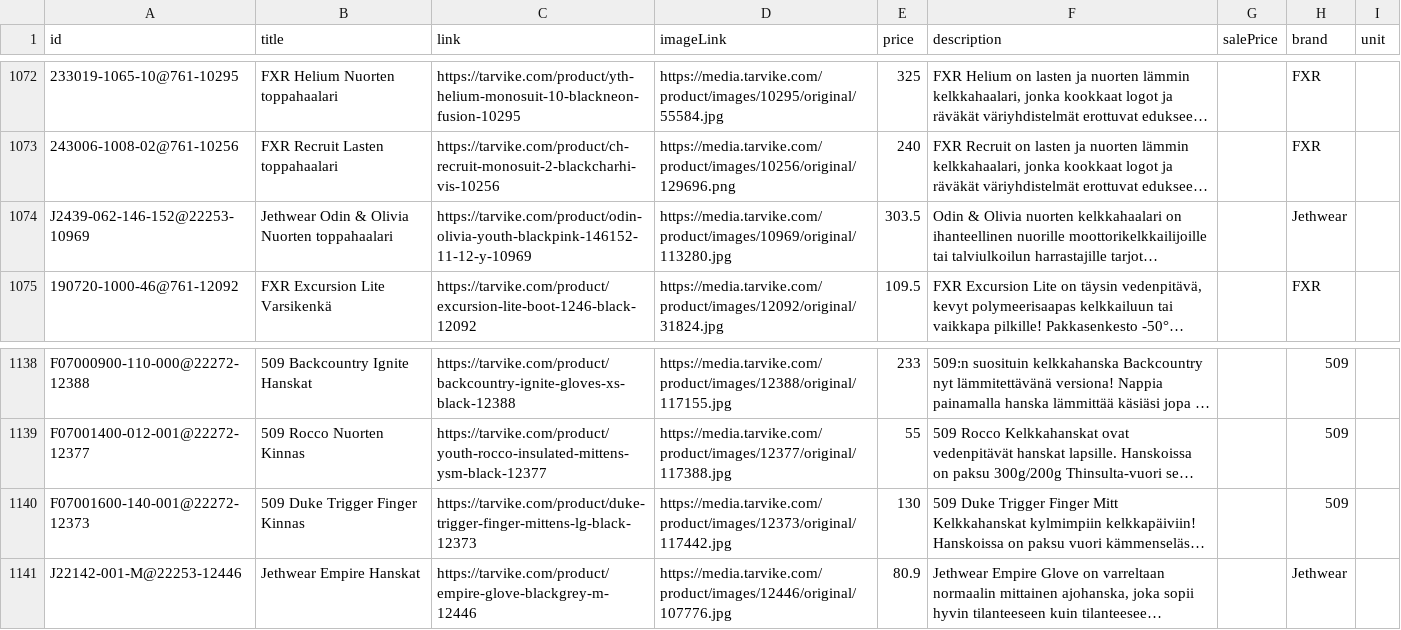
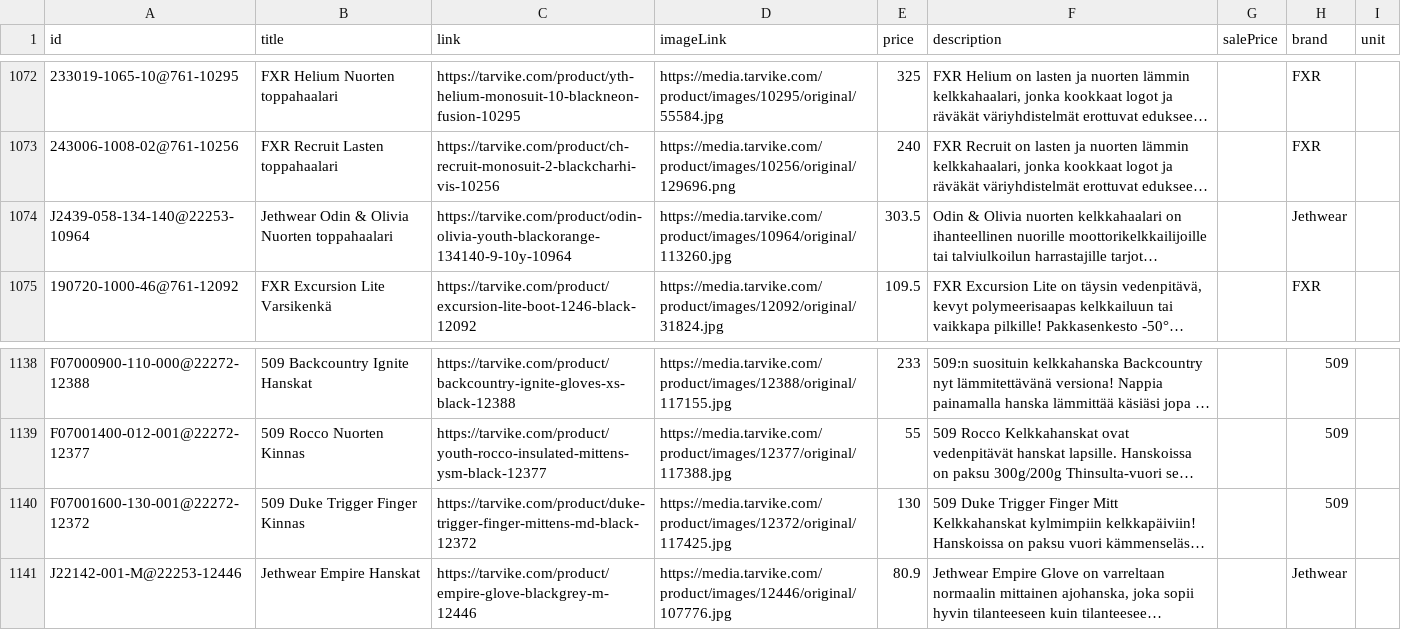
Before and after one commit to TarvikeTT/almadynamo, a CSV file: tarvike_kelkat_ja_lumilingot_feed.csv, drawn as a sheet; only a part is shown, gaps mark what is left out; long unchanged cells end in …; the diff covers the shown part only; the diff names each change by its address in the sheet, - before the commit and + after, or states it on an @@ line.

```diff
--- a/tarvike_kelkat_ja_lumilingot_feed.csv
+++ b/tarvike_kelkat_ja_lumilingot_feed.csv
-A1074 (id): J2439-062-146-152@22253-10969
+A1074 (id): J2439-058-134-140@22253-10964
-C1074 (link): https://tarvike.com/product/odin-olivia-youth-blackpink-146152-11-12-y-10969
+C1074 (link): https://tarvike.com/product/odin-olivia-youth-blackorange-134140-9-10y-10964
-D1074 (imageLink): https://media.tarvike.com/product/images/10969/original/113280.jpg
+D1074 (imageLink): https://media.tarvike.com/product/images/10964/original/113260.jpg
-A1140 (id): F07001600-140-001@22272-12373
+A1140 (id): F07001600-130-001@22272-12372
-C1140 (link): https://tarvike.com/product/duke-trigger-finger-mittens-lg-black-12373
+C1140 (link): https://tarvike.com/product/duke-trigger-finger-mittens-md-black-12372
-D1140 (imageLink): https://media.tarvike.com/product/images/12373/original/117442.jpg
+D1140 (imageLink): https://media.tarvike.com/product/images/12372/original/117425.jpg
```
Also changed, not shown: 46 edited cells elsewhere in this file.
